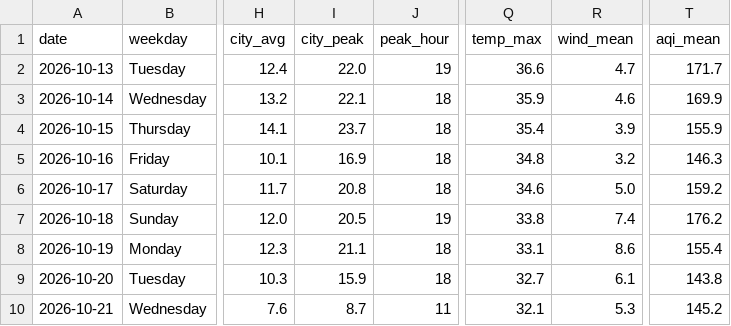
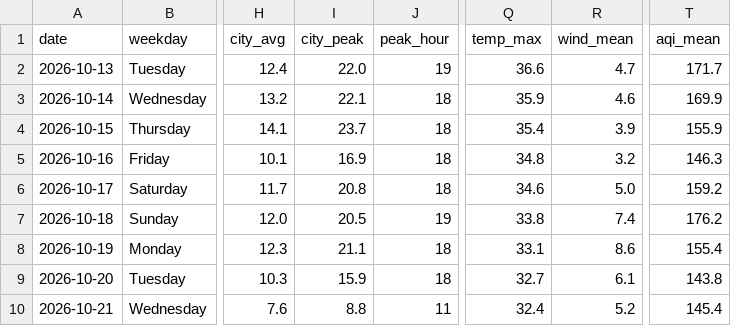
Before and after one commit to wiki-ruhan/Dhaka-Jam-70, a CSV file: data/daily_summary.csv, drawn as a sheet; only a part is shown, gaps mark what is left out; the diff names each change by its address in the sheet, - before the commit and + after, or states it on an @@ line.

```diff
--- a/data/daily_summary.csv
+++ b/data/daily_summary.csv
-I10 (city_peak): 8.7
+I10 (city_peak): 8.8
-Q10 (temp_max): 32.1
+Q10 (temp_max): 32.4
-R10 (wind_mean): 5.3
+R10 (wind_mean): 5.2
-T10 (aqi_mean): 145.2
+T10 (aqi_mean): 145.4
```
Also changed, not shown: data/conditions.csv, data/daily/ranking/2026-10-21_ranking.csv, 14 other files.
